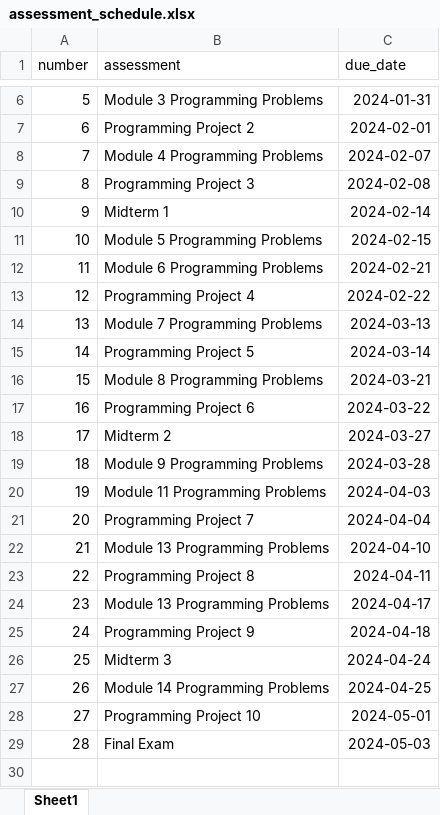
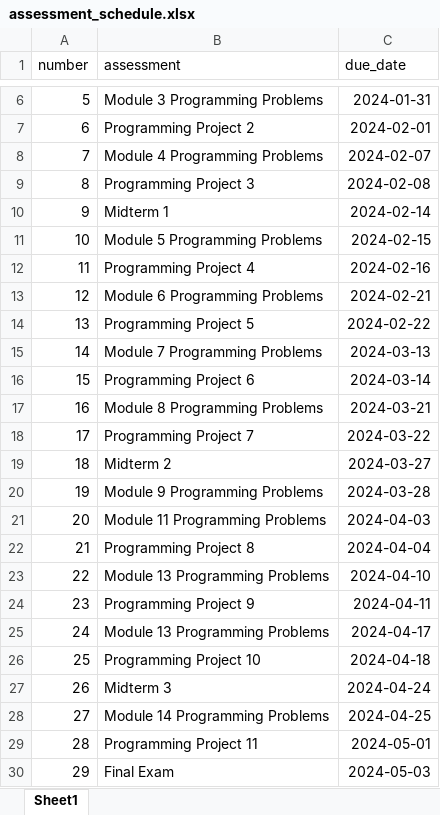
Before and after one commit to xinchenyu/csc110-spring2025, an Excel workbook: assessment_schedule.xlsx, sheet Sheet1, drawn as a sheet; only a part is shown, gaps mark what is left out; values as stored, in another font and other column widths than the file's, no borders; addresses are those after the commit; the diff names each change by its address in the sheet, - before the commit and + after, or states it on an @@ line.

Commit message:
shifted projects (added new project 4)

```diff
--- a/assessment_schedule.xlsx (sheet Sheet1)
+++ b/assessment_schedule.xlsx (sheet Sheet1)
+row 12: 11 | Programming Project 4 | 2024-02-16
@@ column A (number) renumbered from row 13 down @@
-B14 (assessment): Programming Project 4
+B14 (assessment): Programming Project 5
-B16 (assessment): Programming Project 5
+B16 (assessment): Programming Project 6
-B18 (assessment): Programming Project 6
+B18 (assessment): Programming Project 7
-B22 (assessment): Programming Project 7
+B22 (assessment): Programming Project 8
-B24 (assessment): Programming Project 8
+B24 (assessment): Programming Project 9
-B26 (assessment): Programming Project 9
+B26 (assessment): Programming Project 10
-B29 (assessment): Programming Project 10
+B29 (assessment): Programming Project 11
```
Also changed, not shown: 11 other files.
